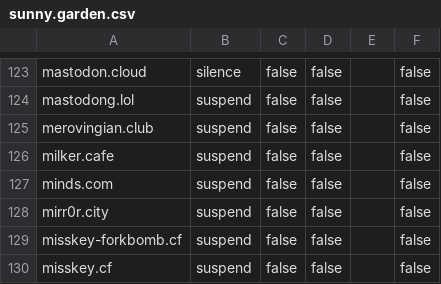
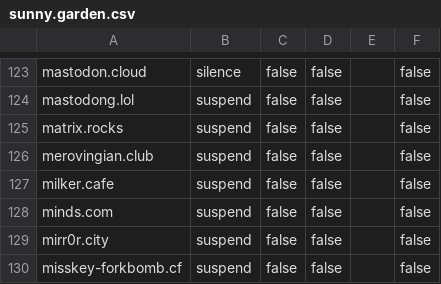
Before and after one commit to sgrigson/oliphant, a CSV file: blocklists/mastodon/sunny.garden.csv, drawn as a sheet; only a part is shown, gaps mark what is left out; the shorter side is filled out with more unchanged rows.

```diff
--- a/blocklists/mastodon/sunny.garden.csv
+++ b/blocklists/mastodon/sunny.garden.csv
@@ -124,2 +124,3 @@ mastodon.cloud,silence,false,false,,false
 mastodong.lol,suspend,false,false,,false
+matrix.rocks,suspend,false,false,,false
 merovingian.club,suspend,false,false,,false
```
Also changed, not shown: blocklists/other/domain_audit_file.csv, blocklists/sunny.garden.csv.
